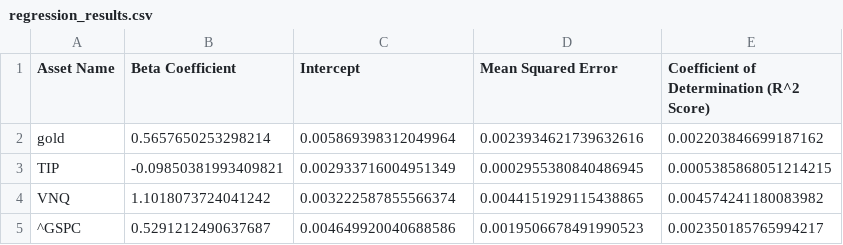
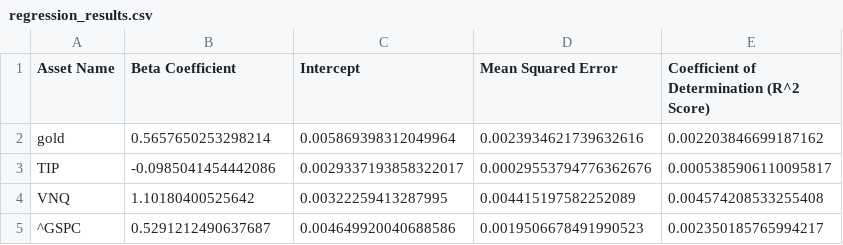
Before and after one commit to dianayjin/US-inflation-hedge-strategies, a CSV file: models/regression_results.csv, drawn as a sheet.

```diff
--- a/models/regression_results.csv
+++ b/models/regression_results.csv
@@ -2,4 +2,4 @@ Asset Name,Beta Coefficient,Intercept,Mean Squared Error,Coefficient of Determin
 gold,0.5657650253298214,0.005869398312049964,0.0023934621739632616,0.002203846699187162
-TIP,-0.09850381993409821,0.002933716004951349,0.0002955380840486945,0.0005385868051214215
-VNQ,1.1018073724041242,0.003222587855566374,0.0044151929115438865,0.004574241180083982
+TIP,-0.0985041454442086,0.0029337193858322017,0.00029553794776362676,0.0005385906110095817
+VNQ,1.10180400525642,0.00322259413287995,0.004415197582252089,0.004574208533255408
 ^GSPC,0.5291212490637687,0.004649920040688586,0.0019506678491990523,0.002350185765994217
```
Also changed, not shown: models/robustness_check_results.csv, 4 other files.
